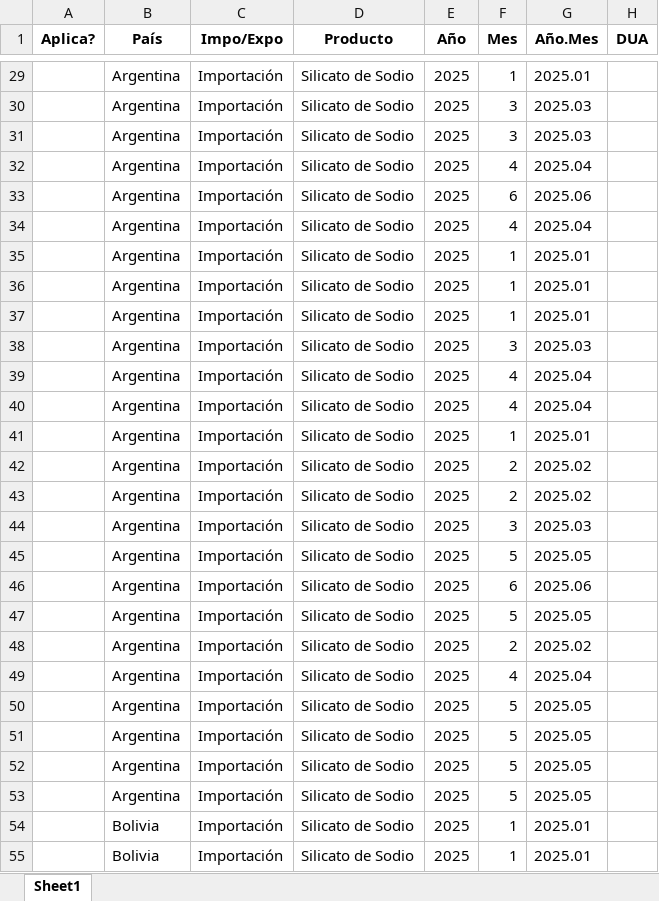
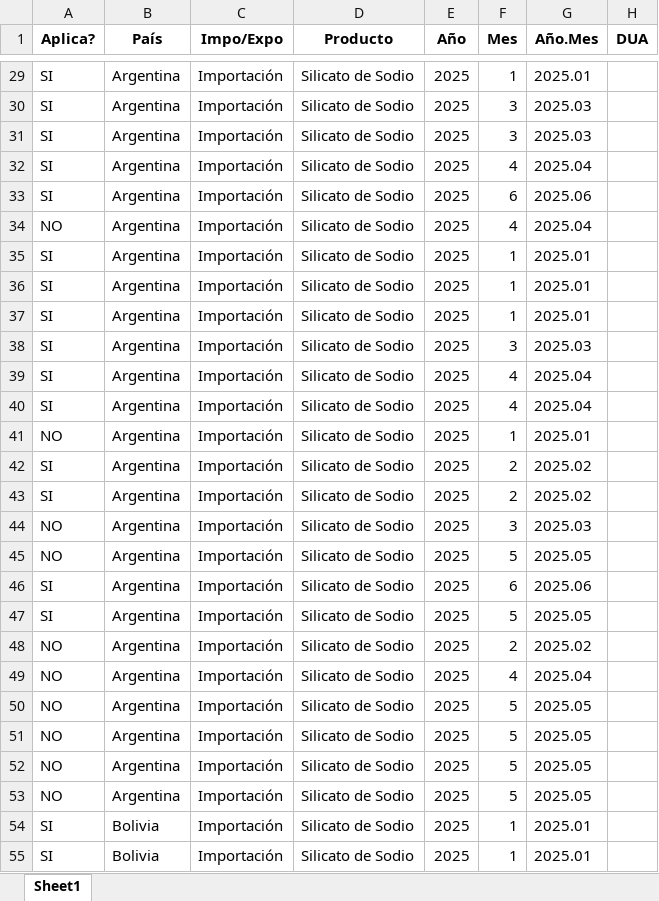
Before and after one commit to GabyDev2025/ReporteImportaciones, an Excel workbook: importaciones_unificadas.xlsx, sheet Sheet1, drawn as a sheet; only a part is shown, gaps mark what is left out; values as stored, in another font and other column widths than the file's, no borders; the diff covers the shown part only; the diff names each change by its address in the sheet, - before the commit and + after, or states it on an @@ line.

Commit message:
version final funcionando aplica SI-NO

```diff
--- a/importaciones_unificadas.xlsx (sheet Sheet1)
+++ b/importaciones_unificadas.xlsx (sheet Sheet1)
-A29:A33 (Aplica?): (empty)
+A29:A33 (Aplica?): SI
-A34 (Aplica?): (empty)
+A34 (Aplica?): NO
-A35:A40 (Aplica?): (empty)
+A35:A40 (Aplica?): SI
-A41 (Aplica?): (empty)
+A41 (Aplica?): NO
-A42:A43 (Aplica?): (empty)
+A42:A43 (Aplica?): SI
-A44:A45 (Aplica?): (empty)
+A44:A45 (Aplica?): NO
-A46:A47 (Aplica?): (empty)
+A46:A47 (Aplica?): SI
-A48:A53 (Aplica?): (empty)
+A48:A53 (Aplica?): NO
-A54:A55 (Aplica?): (empty)
+A54:A55 (Aplica?): SI
```
Also changed, not shown: 225 edited cells elsewhere in this sheet, 1 other file.
